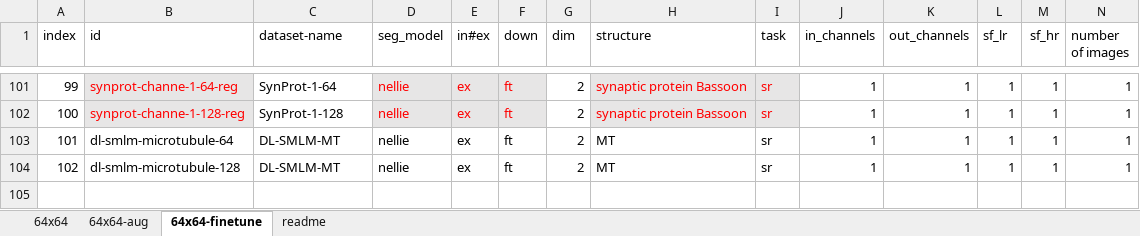
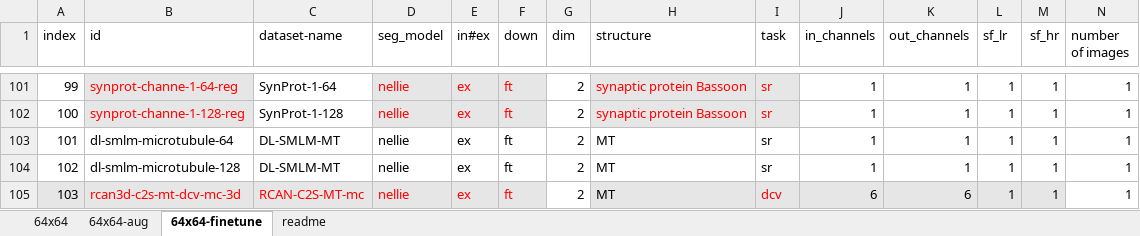
Before and after one commit to qiqi-lu/fluoresfm, an Excel workbook: dataset_train_transformer-v2.xlsx, sheet 64x64-finetune, drawn as a sheet; only a part is shown, gaps mark what is left out; values as stored, in another font and other column widths than the file's, no borders; conditional formats not drawn; rows hold the shown columns only; the diff names each change by its address in the sheet, - before the commit and + after, or states it on an @@ line.

```diff
--- a/dataset_train_transformer-v2.xlsx (sheet 64x64-finetune)
+++ b/dataset_train_transformer-v2.xlsx (sheet 64x64-finetune)
+row 105: 103 | rcan3d-c2s-mt-dcv-mc-3d | RCAN-C2S-MT-mc | nellie | ex | ft | 2 | MT | dcv | 6 | 6 | 1 | 1 | 1
```
Also changed, not shown: dataset_test-v2.xlsx, 5 other files.
